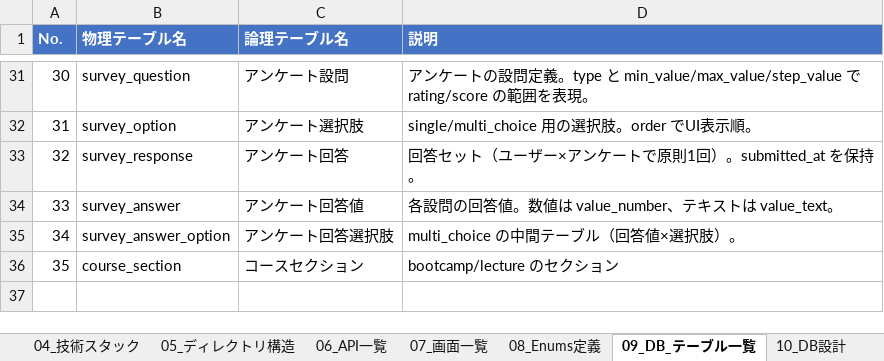
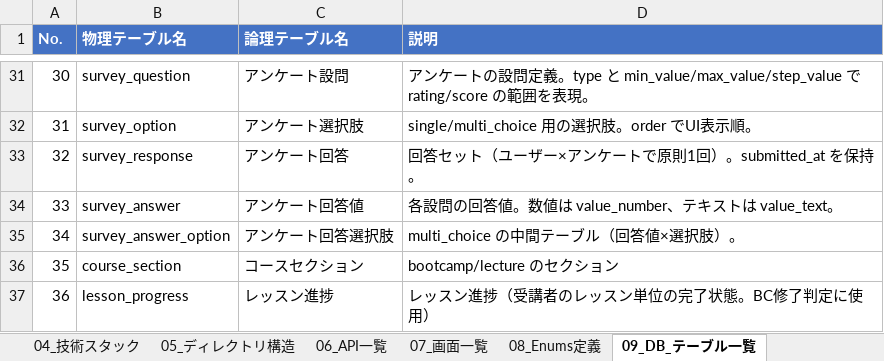
Before and after one commit to adapt-yuta-yoshimura/adapt-app-v3, an Excel workbook: docs/design/adapt_基本設計_最終版.xlsx, sheet 09_DB_テーブル一覧, drawn as a sheet; only a part is shown, gaps mark what is left out; values as stored, in another font and other column widths than the file's, no borders; the diff names each change by its address in the sheet, - before the commit and + after, or states it on an @@ line.

```diff
--- a/docs/design/adapt_基本設計_最終版.xlsx (sheet 09_DB_テーブル一覧)
+++ b/docs/design/adapt_基本設計_最終版.xlsx (sheet 09_DB_テーブル一覧)
+row 37: 36 | lesson_progress | レッスン進捗 | レッスン進捗（受講者のレッスン単位の完了状態。BC修了判定に使用）
```
Also changed, not shown: sheet 10_DB_カラム定義, sheet 12_インデックス定義, sheet 03_非機能要件, other sheet tabs, 2 other files.
